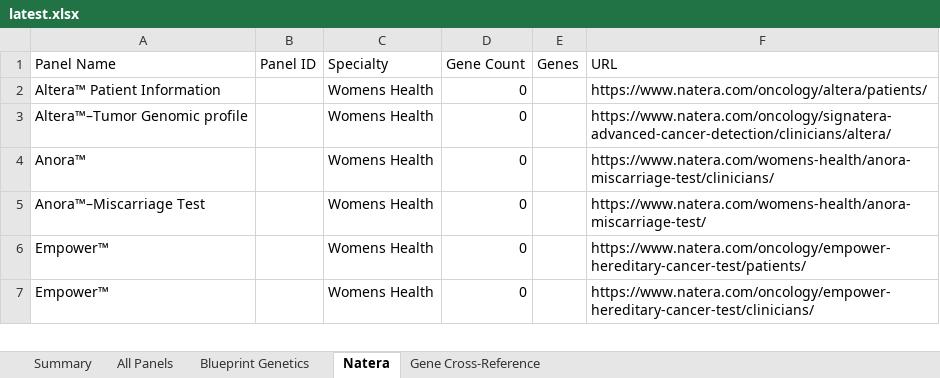
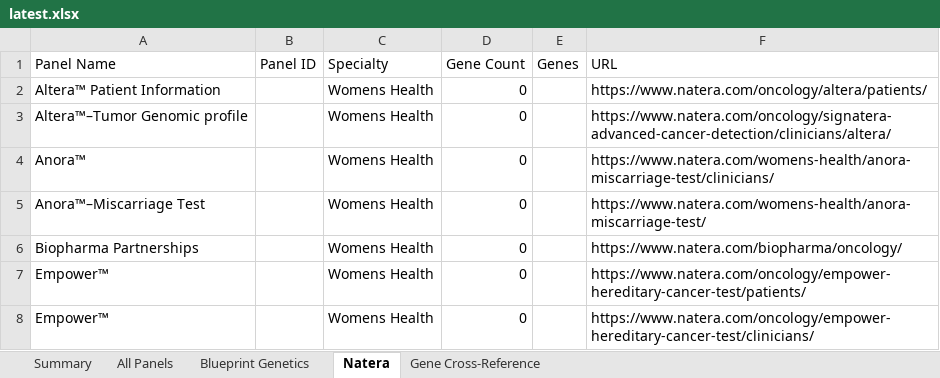
Before and after one commit to artipatel552/Genetic-panel-scraper, an Excel workbook: results/latest.xlsx, sheet Natera, drawn as a sheet; only a part is shown; values as stored, in another font and other column widths than the file's, no cell formats; the diff names each change by its address in the sheet, - before the commit and + after, or states it on an @@ line.

```diff
--- a/results/latest.xlsx (sheet Natera)
+++ b/results/latest.xlsx (sheet Natera)
+row 6: Biopharma Partnerships |  | Womens Health | 0 |  | https://www.natera.com/biopharma/oncology/
```
Also changed, not shown: sheet All Panels, sheet Summary, cell formats, 1 other file.
